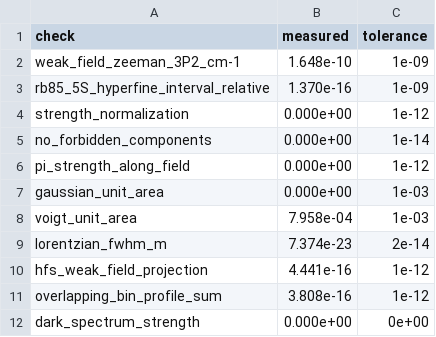
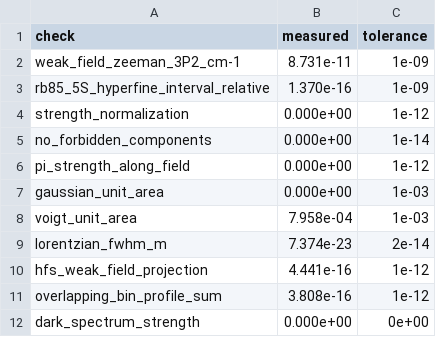
Before and after one commit to gronchi/AtomSpect, a CSV file: doc/figures/data/validation_checks.csv, drawn as a sheet.

```diff
--- a/doc/figures/data/validation_checks.csv
+++ b/doc/figures/data/validation_checks.csv
@@ -1,3 +1,3 @@
 check,measured,tolerance
-weak_field_zeeman_3P2_cm-1,1.648e-10,1e-09
+weak_field_zeeman_3P2_cm-1,8.731e-11,1e-09
 rb85_5S_hyperfine_interval_relative,1.370e-16,1e-09
```
Also changed, not shown: doc/figures/data/hfs_fan_rb85_5S.csv, doc/figures/data/lineshapes.csv, 27 other files.
